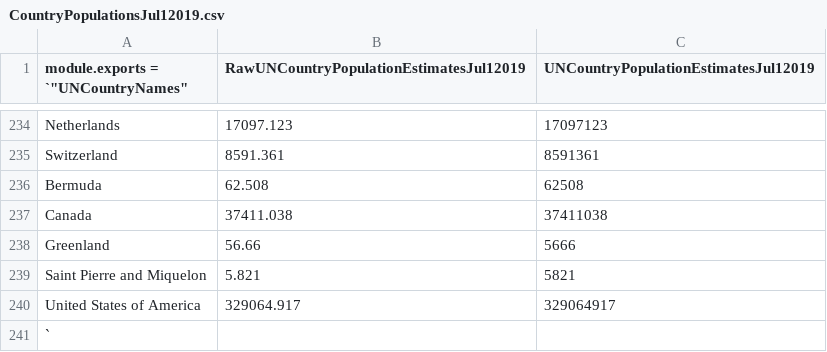
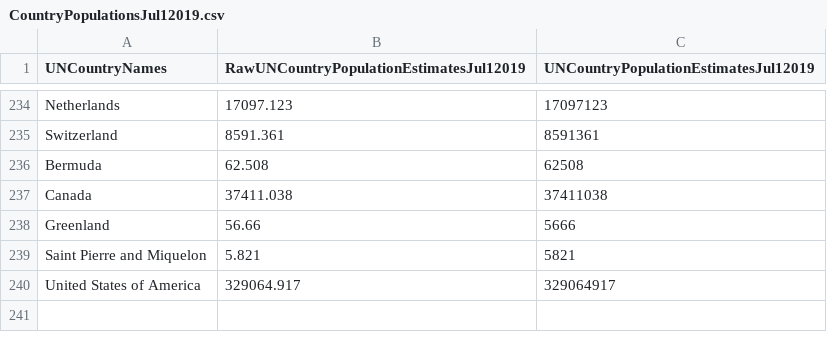
Before and after one commit to trycrmr/covid-data-loader, a CSV file: CountryPopulationsJul12019.csv, drawn as a sheet; only a part is shown, gaps mark what is left out; the diff names each change by its address in the sheet, - before the commit and + after, or states it on an @@ line.

Commit message:
Initial cut of merging population sources

```diff
--- a/CountryPopulationsJul12019.csv
+++ b/CountryPopulationsJul12019.csv
-A1: module.exports = `"UNCountryNames"
+A1: UNCountryNames
-row 241: `
```
Also changed, not shown: USCountyPopulationsJul12019.csv, 3 other files.
